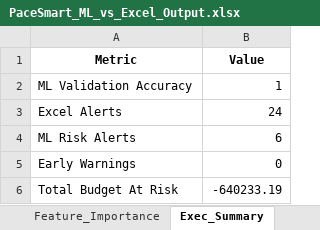
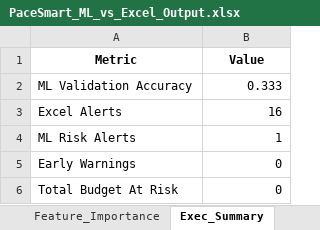
Before and after one commit to nikkumar12/pacing-dashboard, an Excel workbook: PaceSmart_ML_vs_Excel_Output.xlsx, sheet Exec_Summary, drawn as a sheet; values as stored, in another font and other column widths than the file's, no borders; the diff names each change by its address in the sheet, - before the commit and + after, or states it on an @@ line.

```diff
--- a/PaceSmart_ML_vs_Excel_Output.xlsx (sheet Exec_Summary)
+++ b/PaceSmart_ML_vs_Excel_Output.xlsx (sheet Exec_Summary)
-B2 (Value): 1
+B2 (Value): 0.333
-B3 (Value): 24
+B3 (Value): 16
-B4 (Value): 6
+B4 (Value): 1
-B6 (Value): -640233.19
+B6 (Value): 0
```
Also changed, not shown: sheet Excel_vs_ML, sheet Feature_Importance.
